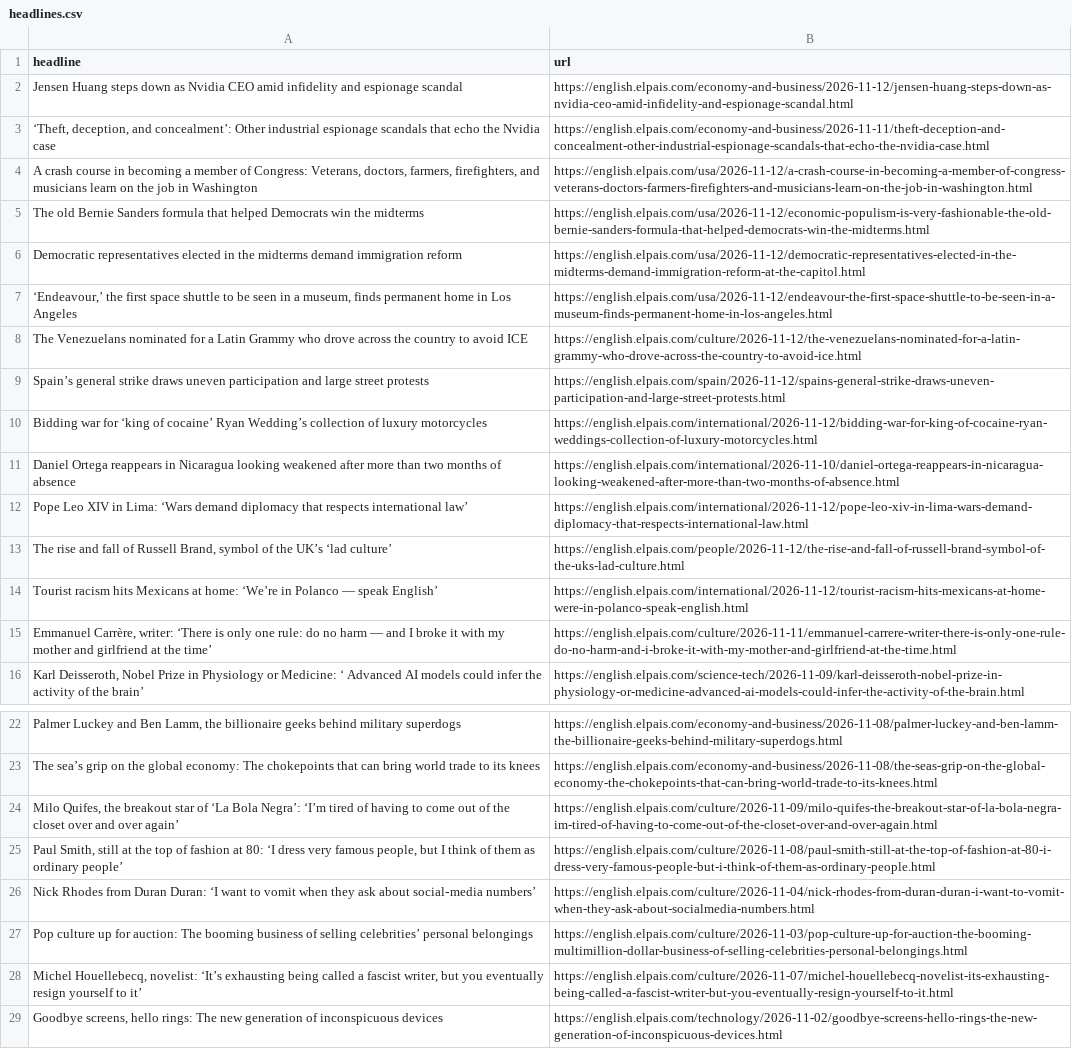
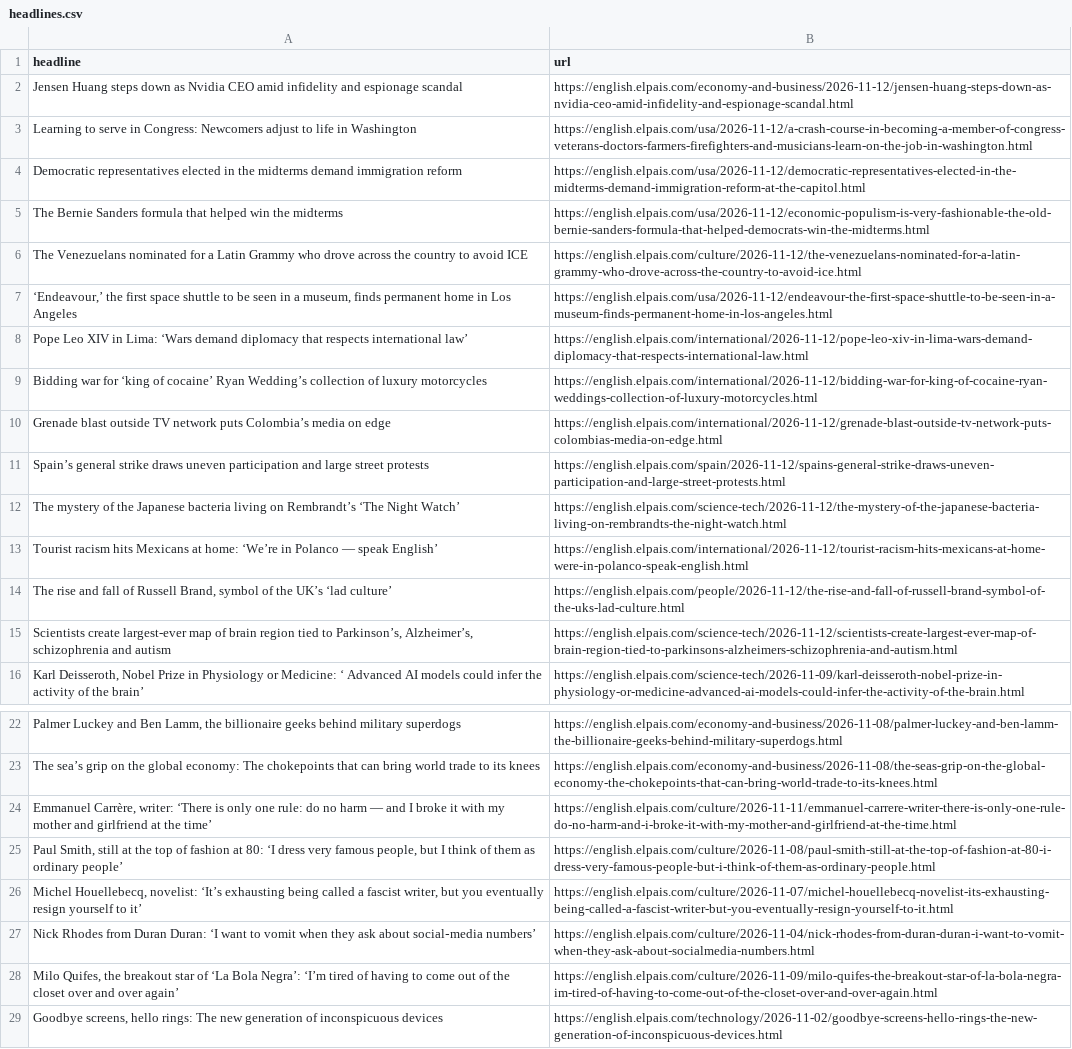
Before and after one commit to dimitriselaf/el-pais-autoscraper, a CSV file: headlines.csv, drawn as a sheet; only a part is shown, gaps mark what is left out; removed rows and columns are numbered as before the commit, all else as after; the diff names each change by its address in the sheet, - before the commit and + after, or states it on an @@ line.

```diff
--- a/headlines.csv
+++ b/headlines.csv
-row 3: ‘Theft, deception, and concealment’: Other industrial espionage scandals that echo the Nvidia case | https://english.elpais.com/economy-and-business/2026-11-11/theft-deception-and-concealment-other-industrial-espionage-scandals-that-echo-the-nvidia-case.html
-A3 (headline): A crash course in becoming a member of Congress: Veterans, doctors, farmers, firefighters, and musicians learn on the job in Washington
+A3 (headline): Learning to serve in Congress: Newcomers adjust to life in Washington
-row 5: The old Bernie Sanders formula that helped Democrats win the midterms | https://english.elpais.com/usa/2026-11-12/economic-populism-is-very-fashionable-the-old-bernie-sanders-formula-that-helped-democrats-win-the-midterms.html
+row 5: The Bernie Sanders formula that helped win the midterms | https://english.elpais.com/usa/2026-11-12/economic-populism-is-very-fashionable-the-old-bernie-sanders-formula-that-helped-democrats-win-the-midterms.html
@@ row 8 moved to row 6: The Venezuelans nominated for a Latin Gr… @@
@@ row 12 moved to row 8: Pope Leo XIV in Lima: ‘Wars demand diplo… @@
@@ row 10 moved to row 9: Bidding war for ‘king of cocaine’ Ryan W… @@
+row 10: Grenade blast outside TV network puts Colombia’s media on edge | https://english.elpais.com/international/2026-11-12/grenade-blast-outside-tv-network-puts-colombias-media-on-edge.html
-row 11: Daniel Ortega reappears in Nicaragua looking weakened after more than two months of absence | https://english.elpais.com/international/2026-11-10/daniel-ortega-reappears-in-nicaragua-looking-weakened-after-more-than-two-months-of-absence.html
+row 12: The mystery of the Japanese bacteria living on Rembrandt’s ‘The Night Watch’ | https://english.elpais.com/science-tech/2026-11-12/the-mystery-of-the-japanese-bacteria-living-on-rembrandts-the-night-watch.html
@@ row 14 moved to row 13: Tourist racism hits Mexicans at home: ‘W… @@
+row 15: Scientists create largest-ever map of brain region tied to Parkinson’s, Alzheimer’s, schizophrenia and autism | https://english.elpais.com/science-tech/2026-11-12/scientists-create-largest-ever-map-of-brain-region-tied-to-parkinsons-alzheimers-schizophrenia-and-autism.html
@@ row 15 moved to row 24: Emmanuel Carrère, writer: ‘There is only… @@
@@ row 28 moved to row 26: Michel Houellebecq, novelist: ‘It’s exha… @@
@@ row 26 moved to row 27: Nick Rhodes from Duran Duran: ‘I want to… @@
-row 27: Pop culture up for auction: The booming business of selling celebrities’ personal belongings | https://english.elpais.com/culture/2026-11-03/pop-culture-up-for-auction-the-booming-multimillion-dollar-business-of-selling-celebrities-personal-belongings.html
```
